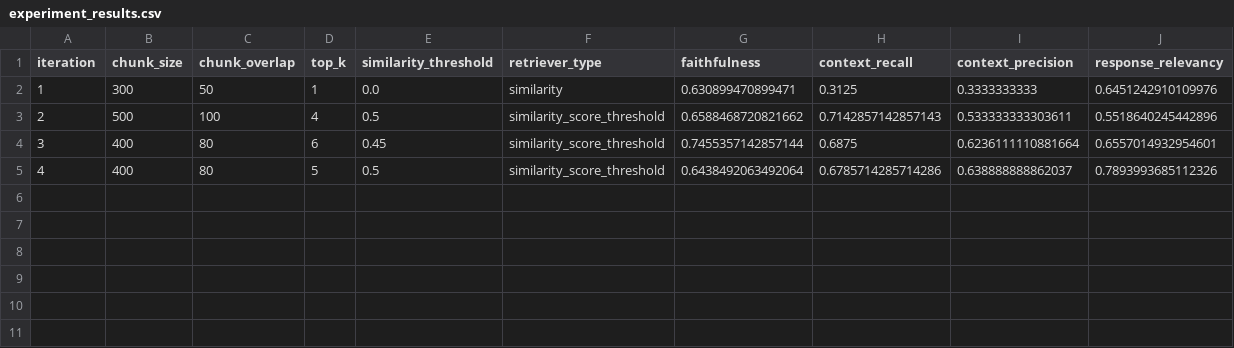
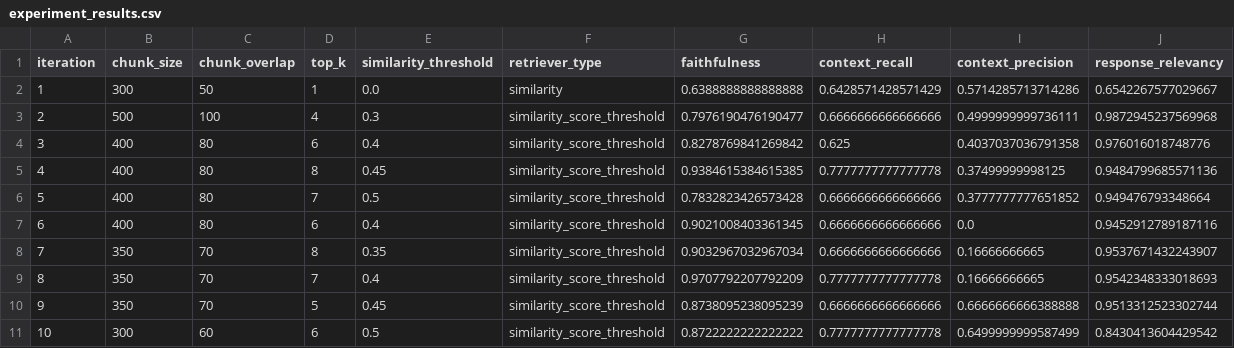
Before and after one commit to BekLG/phoenix-rag-experiments, a CSV file: results/generalization_experiment/docB/experiment_results.csv, drawn as a sheet.

```diff
--- a/results/generalization_experiment/docB/experiment_results.csv
+++ b/results/generalization_experiment/docB/experiment_results.csv
@@ -1,5 +1,11 @@
 iteration,chunk_size,chunk_overlap,top_k,similarity_threshold,retriever_type,faithfulness,context_recall,context_precision,response_relevancy
-1,300,50,1,0.0,similarity,0.630899470899471,0.3125,0.3333333333,0.6451242910109976
-2,500,100,4,0.5,similarity_score_threshold,0.6588468720821662,0.7142857142857143,0.533333333303611,0.5518640245442896
-3,400,80,6,0.45,similarity_score_threshold,0.7455357142857144,0.6875,0.6236111110881664,0.6557014932954601
-4,400,80,5,0.5,similarity_score_threshold,0.6438492063492064,0.6785714285714286,0.638888888862037,0.7893993685112326
+1,300,50,1,0.0,similarity,0.6388888888888888,0.6428571428571429,0.5714285713714286,0.6542267577029667
+2,500,100,4,0.3,similarity_score_threshold,0.7976190476190477,0.6666666666666666,0.4999999999736111,0.9872945237569968
+3,400,80,6,0.4,similarity_score_threshold,0.8278769841269842,0.625,0.4037037036791358,0.976016018748776
+4,400,80,8,0.45,similarity_score_threshold,0.9384615384615385,0.7777777777777778,0.37499999998125,0.9484799685571136
+5,400,80,7,0.5,similarity_score_threshold,0.7832823426573428,0.6666666666666666,0.3777777777651852,0.949476793348664
+6,400,80,6,0.4,similarity_score_threshold,0.9021008403361345,0.6666666666666666,0.0,0.9452912789187116
+7,350,70,8,0.35,similarity_score_threshold,0.9032967032967034,0.6666666666666666,0.16666666665,0.9537671432243907
+8,350,70,7,0.4,similarity_score_threshold,0.9707792207792209,0.7777777777777778,0.16666666665,0.9542348333018693
+9,350,70,5,0.45,similarity_score_threshold,0.8738095238095239,0.6666666666666666,0.6666666666388888,0.9513312523302744
+10,300,60,6,0.5,similarity_score_threshold,0.8722222222222222,0.7777777777777778,0.6499999999587499,0.8430413604429542
```
Also changed, not shown: results/generalization_experiment/docB/evaluation_scores.csv, 23 other files.
